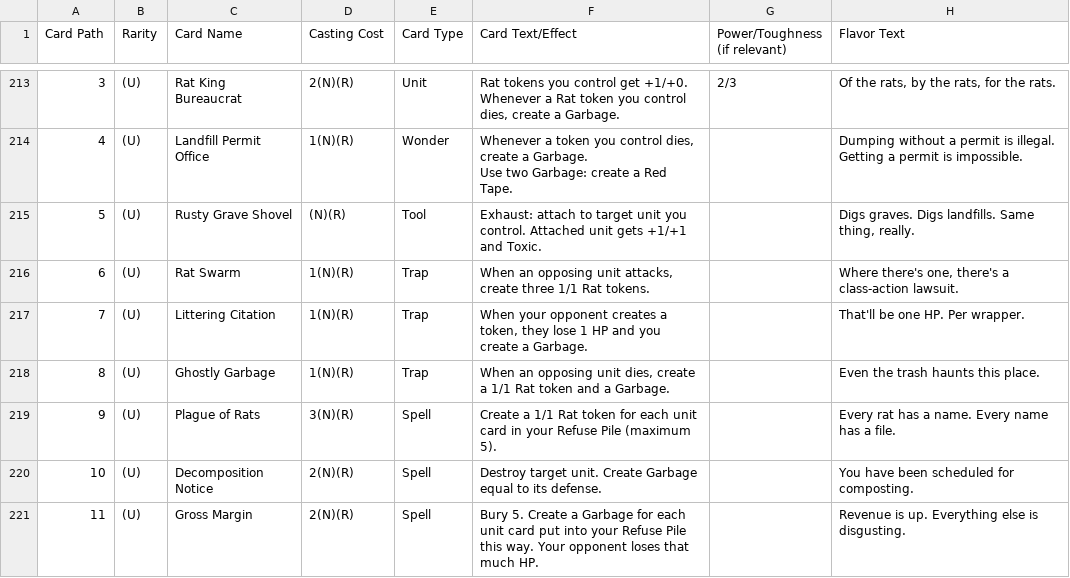
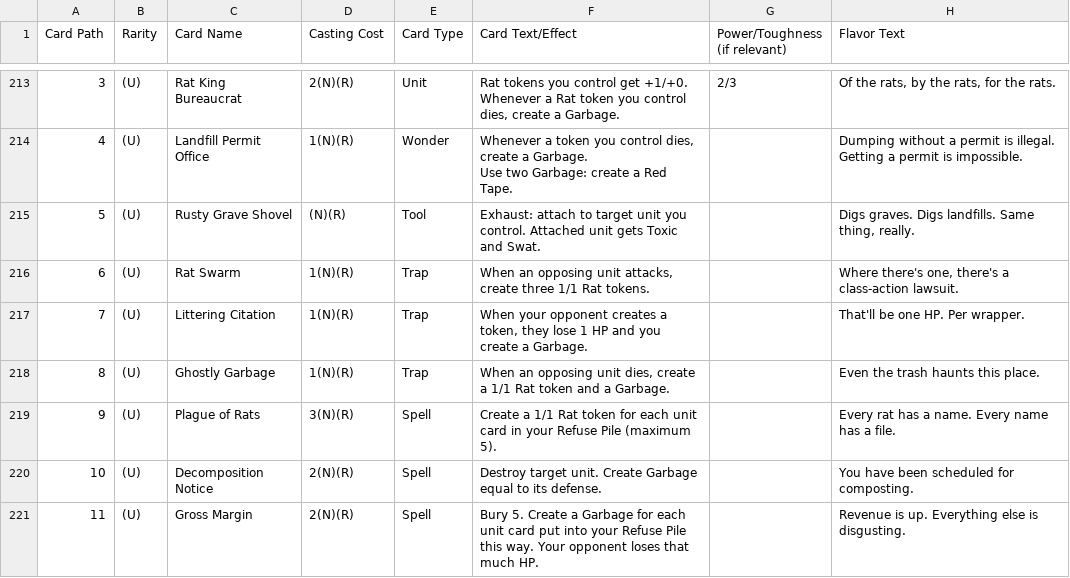
Before and after one commit to Aglowatz/Deckbuilder-rpg, a CSV file: data/source/card_list.csv, drawn as a sheet; only a part is shown, gaps mark what is left out; the diff names each change by its address in the sheet, - before the commit and + after, or states it on an @@ line.

```diff
--- a/data/source/card_list.csv
+++ b/data/source/card_list.csv
-F215 (Card Text/Effect): …unit gets +1/+1 and Toxic.
+F215 (Card Text/Effect): …unit gets Toxic and Swat.
```
Also changed, not shown: data/source/dungeon_list.csv, data/source/import_manifest.csv, 54 other files.
